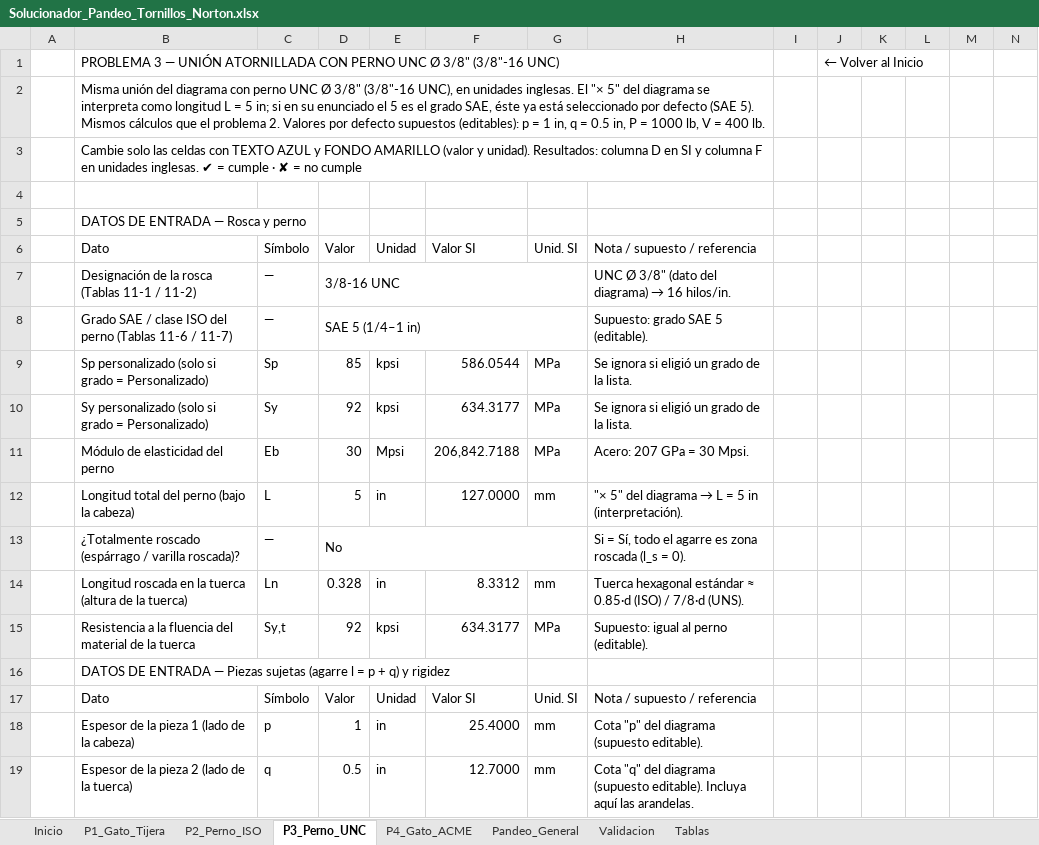
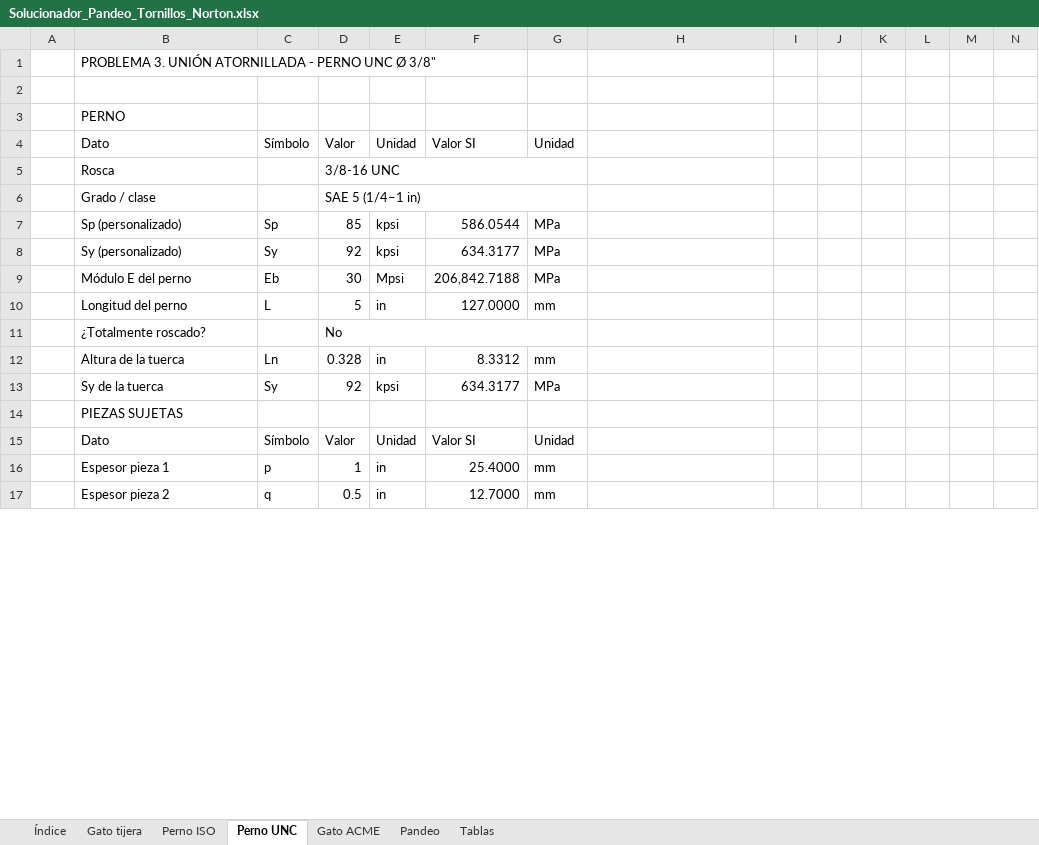
Before and after one commit to floriturco-hub/floriturco-hub.github.io, an Excel workbook: diseno-maquinas/Solucionador_Pandeo_Tornillos_Norton.xlsx, sheet Perno UNC, drawn as a sheet; only a part is shown; values as stored, in another font and other column widths than the file's, no cell formats; charts and pictures and conditional formats not drawn; removed rows and columns are numbered as before the commit, all else as after; rows hold the shown columns only; the diff covers the shown part only; the diff names each change by its address in the sheet, - before the commit and + after, or states it on an @@ line.

```diff
--- a/diseno-maquinas/Solucionador_Pandeo_Tornillos_Norton.xlsx (sheet Perno UNC)
+++ b/diseno-maquinas/Solucionador_Pandeo_Tornillos_Norton.xlsx (sheet Perno UNC)
-sheet tab: Inicio
+sheet tab: Índice
-sheet tab: P1_Gato_Tijera
+sheet tab: Gato tijera
-sheet tab: P2_Perno_ISO
+sheet tab: Perno ISO
-sheet tab: P3_Perno_UNC
+sheet tab: Perno UNC
-sheet tab: P4_Gato_ACME
+sheet tab: Gato ACME
-sheet tab: Pandeo_General
+sheet tab: Pandeo
-sheet tab: Validacion
-row 1:  | PROBLEMA 3 — UNIÓN ATORNILLADA CON PERNO UNC Ø 3/8" (3/8"-16 UNC) |  |  |  |  |  |  |  | ← Volver al Inicio
-B1: Misma unión del diagrama con perno UNC Ø 3/8" (3/8"-16 UNC), en unidades inglesas. El "× 5" del diagrama se interpreta como longitud L = 5 in; si en su enunciado el 5 es el grado SAE, éste ya está seleccionado por defecto (SAE 5). Mismos cálculos que el problema 2. Valores por defecto supuestos (editables): p = 1 in, q = 0.5 in, P = 1000 lb, V = 400 lb.
+B1: PROBLEMA 3. UNIÓN ATORNILLADA - PERNO UNC Ø 3/8"
-B2:H2 merged
-row 3:  | Cambie solo las celdas con TEXTO AZUL y FONDO AMARILLO (valor y unidad). Resultados: columna D en SI y columna F en unidades inglesas. ✔ = cumple · ✘ = no cumple
-B3: DATOS DE ENTRADA — Rosca y perno
+B3: PERNO
-G4: Unid. SI
+G4: Unidad
-H4: Nota / supuesto / referencia
+H4: (empty)
-row 7:  | Designación de la rosca (Tablas 11-1 / 11-2) | — | 3/8-16 UNC |  |  |  | UNC Ø 3/8" (dato del diagrama) → 16 hilos/in.
-row 8:  | Grado SAE / clase ISO del perno (Tablas 11-6 / 11-7) | — | SAE 5 (1/4–1 in) |  |  |  | Supuesto: grado SAE 5 (editable).
+row 5:  | Rosca |  | 3/8-16 UNC
+row 6:  | Grado / clase |  | SAE 5 (1/4–1 in)
-B7: Sp personalizado (solo si grado = Personalizado)
+B7: Sp (personalizado)
-H7:H8: Se ignora si eligió un grado de la lista.
+H7:H8: (empty)
-B8: Sy personalizado (solo si grado = Personalizado)
+B8: Sy (personalizado)
-B9: Módulo de elasticidad del perno
+B9: Módulo E del perno
-H9: Acero: 207 GPa = 30 Mpsi.
+H9: (empty)
-B10: Longitud total del perno (bajo la cabeza)
+B10: Longitud del perno
@@ H10: "× 5" del diagrama → L = 5 in (interpretación). → (empty) @@
-row 13:  | ¿Totalmente roscado (espárrago / varilla roscada)? | — | No |  |  |  | Si = Sí, todo el agarre es zona roscada (l_s = 0).
+row 11:  | ¿Totalmente roscado? |  | No
-B12: Longitud roscada en la tuerca (altura de la tuerca)
+B12: Altura de la tuerca
-H12: Tuerca hexagonal estándar ≈ 0.85·d (ISO) / 7/8·d (UNS).
+H12: (empty)
-B13: Resistencia a la fluencia del material de la tuerca
+B13: Sy de la tuerca
-C13: Sy,t
+C13: Sy
-H13: Supuesto: igual al perno (editable).
+H13: (empty)
-B14: DATOS DE ENTRADA — Piezas sujetas (agarre l = p + q) y rigidez
+B14: PIEZAS SUJETAS
-G15: Unid. SI
+G15: Unidad
-H15: Nota / supuesto / referencia
+H15: (empty)
-B16: Espesor de la pieza 1 (lado de la cabeza)
+B16: Espesor pieza 1
-H16: Cota "p" del diagrama (supuesto editable).
+H16: (empty)
-B17: Espesor de la pieza 2 (lado de la tuerca)
+B17: Espesor pieza 2
-H17: Cota "q" del diagrama (supuesto editable). Incluya aquí las arandelas.
+H17: (empty)
```
Also changed, not shown: 41 added rows, 42 removed rows and 190 edited cells elsewhere in this sheet, sheet Gato tijera, sheet Gato ACME, sheet Pandeo, sheet Perno ISO, sheet Tablas, sheet Índice, cell formats, formulas that keep their value, hidden cells, charts or pictures.
